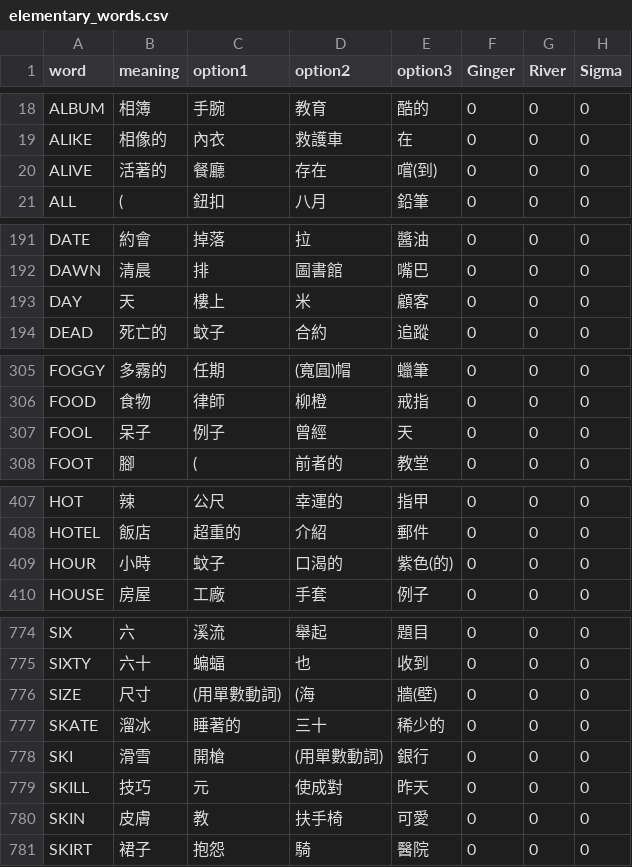
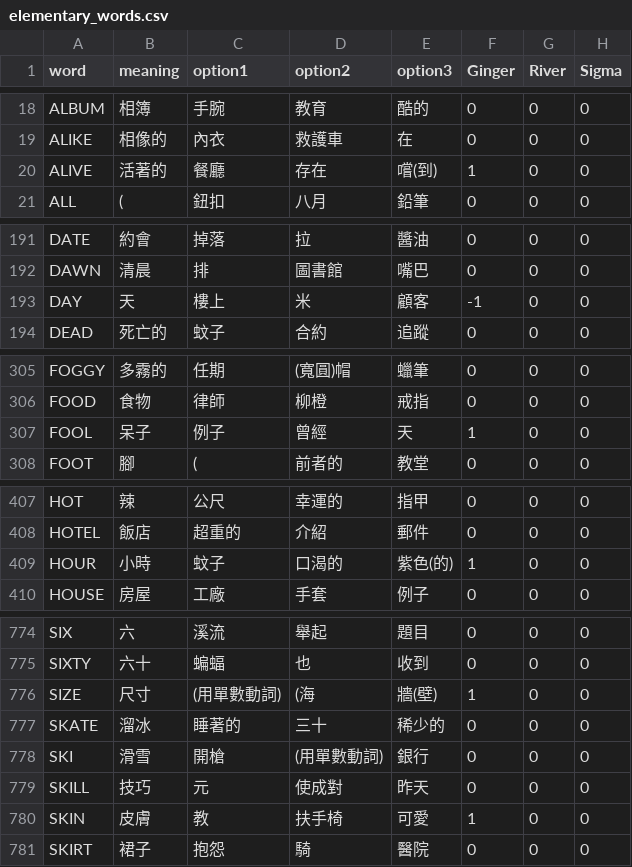
Before and after one commit to ginger999999/Vocabris, a CSV file: elementary_words.csv, drawn as a sheet; only a part is shown, gaps mark what is left out; the diff covers the shown part only.

```diff
--- a/elementary_words.csv
+++ b/elementary_words.csv
@@ -19,3 +19,3 @@ ALBUM,相簿,手腕,教育,酷的,0,0,0
 ALIKE,相像的,內衣,救護車,在,0,0,0
-ALIVE,活著的,餐廳,存在,嚐(到),0,0,0
+ALIVE,活著的,餐廳,存在,嚐(到),1,0,0
 ALL,(,鈕扣,八月,鉛筆,0,0,0
@@ -192,3 +192,3 @@ DATE,約會,掉落,拉,醬油,0,0,0
 DAWN,清晨,排,圖書館,嘴巴,0,0,0
-DAY,天,樓上,米,顧客,0,0,0
+DAY,天,樓上,米,顧客,-1,0,0
 DEAD,死亡的,蚊子,合約,追蹤,0,0,0
@@ -306,3 +306,3 @@ FOGGY,多霧的,任期,(寬圓)帽,蠟筆,0,0,0
 FOOD,食物,律師,柳橙,戒指,0,0,0
-FOOL,呆子,例子,曾經,天,0,0,0
+FOOL,呆子,例子,曾經,天,1,0,0
 FOOT,腳,(,前者的,教堂,0,0,0
@@ -408,3 +408,3 @@ HOT,辣,公尺,幸運的,指甲,0,0,0
 HOTEL,飯店,超重的,介紹,郵件,0,0,0
-HOUR,小時,蚊子,口渴的,紫色(的),0,0,0
+HOUR,小時,蚊子,口渴的,紫色(的),1,0,0
 HOUSE,房屋,工廠,手套,例子,0,0,0
@@ -775,3 +775,3 @@ SIX,六,溪流,舉起,題目,0,0,0
 SIXTY,六十,蝙蝠,也,收到,0,0,0
-SIZE,尺寸,(用單數動詞),(海,牆(壁),0,0,0
+SIZE,尺寸,(用單數動詞),(海,牆(壁),1,0,0
 SKATE,溜冰,睡著的,三十,稀少的,0,0,0
@@ -779,3 +779,3 @@ SKI,滑雪,開槍,(用單數動詞),銀行,0,0,0
 SKILL,技巧,元,使成對,昨天,0,0,0
-SKIN,皮膚,教,扶手椅,可愛,0,0,0
+SKIN,皮膚,教,扶手椅,可愛,1,0,0
 SKIRT,裙子,抱怨,騎,醫院,0,0,0
```
Also changed, not shown: 10 edited cells elsewhere in this file, 12 other files.
